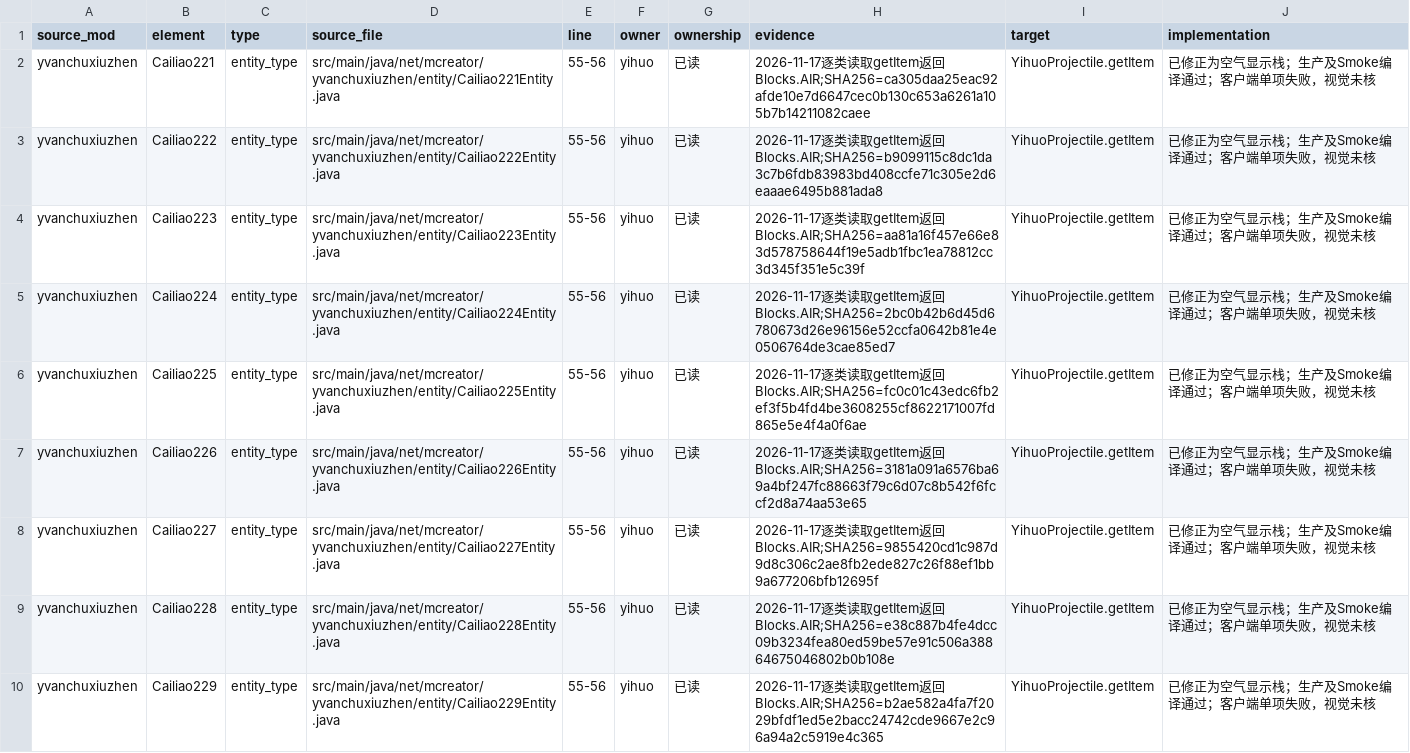
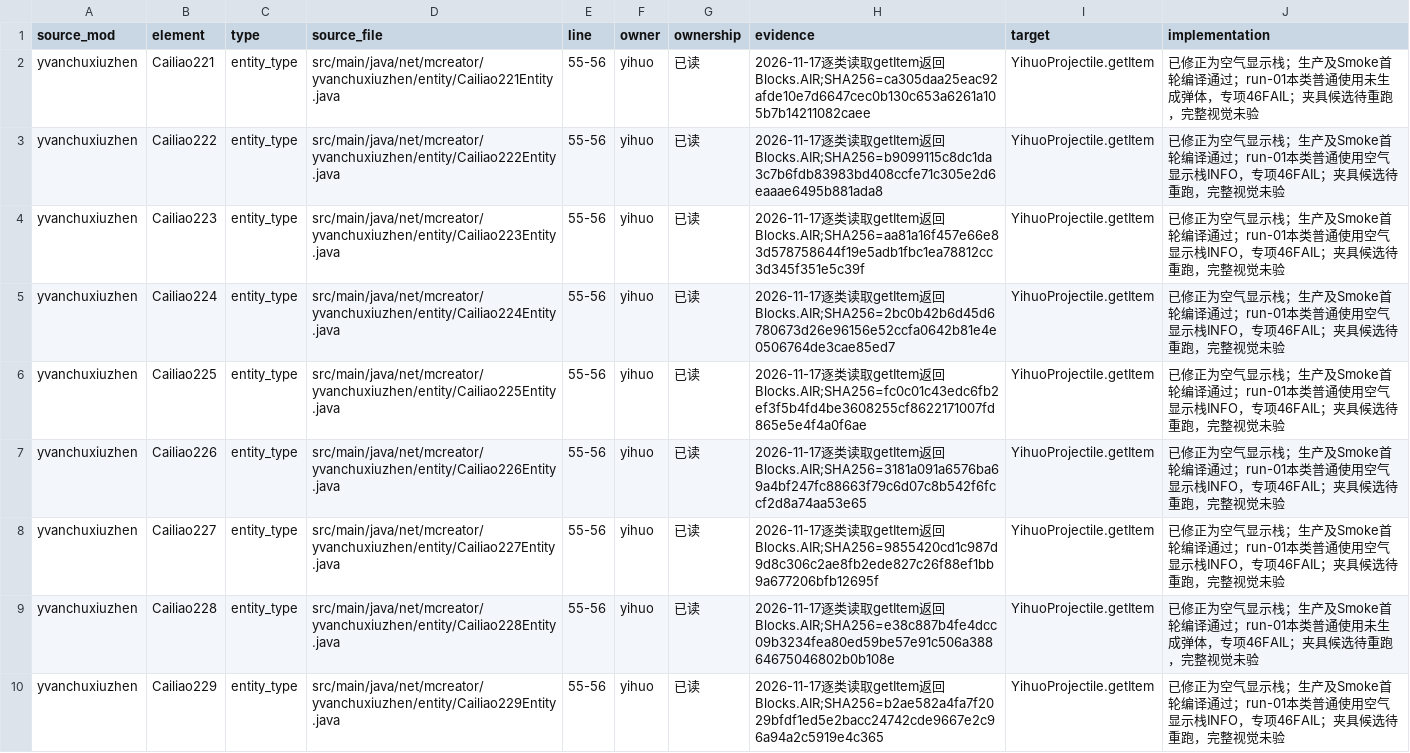
Before and after one commit to Shane77ly/yvanchuxiuzhen-1.21.1, a CSV file: docs/systems/yihuo/ledger/projectile-display-source-evidence.csv, drawn as a sheet; only a part is shown; the diff covers the shown part only.

```diff
--- a/docs/systems/yihuo/ledger/projectile-display-source-evidence.csv
+++ b/docs/systems/yihuo/ledger/projectile-display-source-evidence.csv
@@ -1,10 +1,10 @@
 source_mod,element,type,source_file,line,owner,ownership,evidence,target,implementation
-yvanchuxiuzhen,Cailiao221,entity_type,src/main/java/net/mcreator/yvanchuxiuzhen/entity/Cailiao221Entity.java,55-56,yihuo,已读,2026-11-17逐类读取getItem返回Blocks.AIR;SHA256=ca305daa25eac92afde10e7d6647cec0b130c653a6261a105b7b14211082caee,YihuoProjectile.getItem,已修正为空气显示栈；生产及Smoke编译通过；客户端单项失败，视觉未核
-yvanchuxiuzhen,Cailiao222,entity_type,src/main/java/net/mcreator/yvanchuxiuzhen/entity/Cailiao222Entity.java,55-56,yihuo,已读,2026-11-17逐类读取getItem返回Blocks.AIR;SHA256=b9099115c8dc1da3c7b6fdb83983bd408ccfe71c305e2d6eaaae6495b881ada8,YihuoProjectile.getItem,已修正为空气显示栈；生产及Smoke编译通过；客户端单项失败，视觉未核
-yvanchuxiuzhen,Cailiao223,entity_type,src/main/java/net/mcreator/yvanchuxiuzhen/entity/Cailiao223Entity.java,55-56,yihuo,已读,2026-11-17逐类读取getItem返回Blocks.AIR;SHA256=aa81a16f457e66e83d578758644f19e5adb1fbc1ea78812cc3d345f351e5c39f,YihuoProjectile.getItem,已修正为空气显示栈；生产及Smoke编译通过；客户端单项失败，视觉未核
-yvanchuxiuzhen,Cailiao224,entity_type,src/main/java/net/mcreator/yvanchuxiuzhen/entity/Cailiao224Entity.java,55-56,yihuo,已读,2026-11-17逐类读取getItem返回Blocks.AIR;SHA256=2bc0b42b6d45d6780673d26e96156e52ccfa0642b81e4e0506764de3cae85ed7,YihuoProjectile.getItem,已修正为空气显示栈；生产及Smoke编译通过；客户端单项失败，视觉未核
-yvanchuxiuzhen,Cailiao225,entity_type,src/main/java/net/mcreator/yvanchuxiuzhen/entity/Cailiao225Entity.java,55-56,yihuo,已读,2026-11-17逐类读取getItem返回Blocks.AIR;SHA256=fc0c01c43edc6fb2ef3f5b4fd4be3608255cf8622171007fd865e5e4f4a0f6ae,YihuoProjectile.getItem,已修正为空气显示栈；生产及Smoke编译通过；客户端单项失败，视觉未核
-yvanchuxiuzhen,Cailiao226,entity_type,src/main/java/net/mcreator/yvanchuxiuzhen/entity/Cailiao226Entity.java,55-56,yihuo,已读,2026-11-17逐类读取getItem返回Blocks.AIR;SHA256=3181a091a6576ba69a4bf247fc88663f79c6d07c8b542f6fccf2d8a74aa53e65,YihuoProjectile.getItem,已修正为空气显示栈；生产及Smoke编译通过；客户端单项失败，视觉未核
-yvanchuxiuzhen,Cailiao227,entity_type,src/main/java/net/mcreator/yvanchuxiuzhen/entity/Cailiao227Entity.java,55-56,yihuo,已读,2026-11-17逐类读取getItem返回Blocks.AIR;SHA256=9855420cd1c987d9d8c306c2ae8fb2ede827c26f88ef1bb9a677206bfb12695f,YihuoProjectile.getItem,已修正为空气显示栈；生产及Smoke编译通过；客户端单项失败，视觉未核
-yvanchuxiuzhen,Cailiao228,entity_type,src/main/java/net/mcreator/yvanchuxiuzhen/entity/Cailiao228Entity.java,55-56,yihuo,已读,2026-11-17逐类读取getItem返回Blocks.AIR;SHA256=e38c887b4fe4dcc09b3234fea80ed59be57e91c506a38864675046802b0b108e,YihuoProjectile.getItem,已修正为空气显示栈；生产及Smoke编译通过；客户端单项失败，视觉未核
-yvanchuxiuzhen,Cailiao229,entity_type,src/main/java/net/mcreator/yvanchuxiuzhen/entity/Cailiao229Entity.java,55-56,yihuo,已读,2026-11-17逐类读取getItem返回Blocks.AIR;SHA256=b2ae582a4fa7f2029bfdf1ed5e2bacc24742cde9667e2c96a94a2c5919e4c365,YihuoProjectile.getItem,已修正为空气显示栈；生产及Smoke编译通过；客户端单项失败，视觉未核
+yvanchuxiuzhen,Cailiao221,entity_type,src/main/java/net/mcreator/yvanchuxiuzhen/entity/Cailiao221Entity.java,55-56,yihuo,已读,2026-11-17逐类读取getItem返回Blocks.AIR;SHA256=ca305daa25eac92afde10e7d6647cec0b130c653a6261a105b7b14211082caee,YihuoProjectile.getItem,已修正为空气显示栈；生产及Smoke首轮编译通过；run-01本类普通使用未生成弹体，专项46FAIL；夹具候选待重跑，完整视觉未验
+yvanchuxiuzhen,Cailiao222,entity_type,src/main/java/net/mcreator/yvanchuxiuzhen/entity/Cailiao222Entity.java,55-56,yihuo,已读,2026-11-17逐类读取getItem返回Blocks.AIR;SHA256=b9099115c8dc1da3c7b6fdb83983bd408ccfe71c305e2d6eaaae6495b881ada8,YihuoProjectile.getItem,已修正为空气显示栈；生产及Smoke首轮编译通过；run-01本类普通使用空气显示栈INFO，专项46FAIL；夹具候选待重跑，完整视觉未验
+yvanchuxiuzhen,Cailiao223,entity_type,src/main/java/net/mcreator/yvanchuxiuzhen/entity/Cailiao223Entity.java,55-56,yihuo,已读,2026-11-17逐类读取getItem返回Blocks.AIR;SHA256=aa81a16f457e66e83d578758644f19e5adb1fbc1ea78812cc3d345f351e5c39f,YihuoProjectile.getItem,已修正为空气显示栈；生产及Smoke首轮编译通过；run-01本类普通使用空气显示栈INFO，专项46FAIL；夹具候选待重跑，完整视觉未验
+yvanchuxiuzhen,Cailiao224,entity_type,src/main/java/net/mcreator/yvanchuxiuzhen/entity/Cailiao224Entity.java,55-56,yihuo,已读,2026-11-17逐类读取getItem返回Blocks.AIR;SHA256=2bc0b42b6d45d6780673d26e96156e52ccfa0642b81e4e0506764de3cae85ed7,YihuoProjectile.getItem,已修正为空气显示栈；生产及Smoke首轮编译通过；run-01本类普通使用空气显示栈INFO，专项46FAIL；夹具候选待重跑，完整视觉未验
+yvanchuxiuzhen,Cailiao225,entity_type,src/main/java/net/mcreator/yvanchuxiuzhen/entity/Cailiao225Entity.java,55-56,yihuo,已读,2026-11-17逐类读取getItem返回Blocks.AIR;SHA256=fc0c01c43edc6fb2ef3f5b4fd4be3608255cf8622171007fd865e5e4f4a0f6ae,YihuoProjectile.getItem,已修正为空气显示栈；生产及Smoke首轮编译通过；run-01本类普通使用空气显示栈INFO，专项46FAIL；夹具候选待重跑，完整视觉未验
+yvanchuxiuzhen,Cailiao226,entity_type,src/main/java/net/mcreator/yvanchuxiuzhen/entity/Cailiao226Entity.java,55-56,yihuo,已读,2026-11-17逐类读取getItem返回Blocks.AIR;SHA256=3181a091a6576ba69a4bf247fc88663f79c6d07c8b542f6fccf2d8a74aa53e65,YihuoProjectile.getItem,已修正为空气显示栈；生产及Smoke首轮编译通过；run-01本类普通使用空气显示栈INFO，专项46FAIL；夹具候选待重跑，完整视觉未验
+yvanchuxiuzhen,Cailiao227,entity_type,src/main/java/net/mcreator/yvanchuxiuzhen/entity/Cailiao227Entity.java,55-56,yihuo,已读,2026-11-17逐类读取getItem返回Blocks.AIR;SHA256=9855420cd1c987d9d8c306c2ae8fb2ede827c26f88ef1bb9a677206bfb12695f,YihuoProjectile.getItem,已修正为空气显示栈；生产及Smoke首轮编译通过；run-01本类普通使用空气显示栈INFO，专项46FAIL；夹具候选待重跑，完整视觉未验
+yvanchuxiuzhen,Cailiao228,entity_type,src/main/java/net/mcreator/yvanchuxiuzhen/entity/Cailiao228Entity.java,55-56,yihuo,已读,2026-11-17逐类读取getItem返回Blocks.AIR;SHA256=e38c887b4fe4dcc09b3234fea80ed59be57e91c506a38864675046802b0b108e,YihuoProjectile.getItem,已修正为空气显示栈；生产及Smoke首轮编译通过；run-01本类普通使用未生成弹体，专项46FAIL；夹具候选待重跑，完整视觉未验
+yvanchuxiuzhen,Cailiao229,entity_type,src/main/java/net/mcreator/yvanchuxiuzhen/entity/Cailiao229Entity.java,55-56,yihuo,已读,2026-11-17逐类读取getItem返回Blocks.AIR;SHA256=b2ae582a4fa7f2029bfdf1ed5e2bacc24742cde9667e2c96a94a2c5919e4c365,YihuoProjectile.getItem,已修正为空气显示栈；生产及Smoke首轮编译通过；run-01本类普通使用空气显示栈INFO，专项46FAIL；夹具候选待重跑，完整视觉未验
```
Also changed, not shown: 9 edited cells elsewhere in this file, 6 other files.
